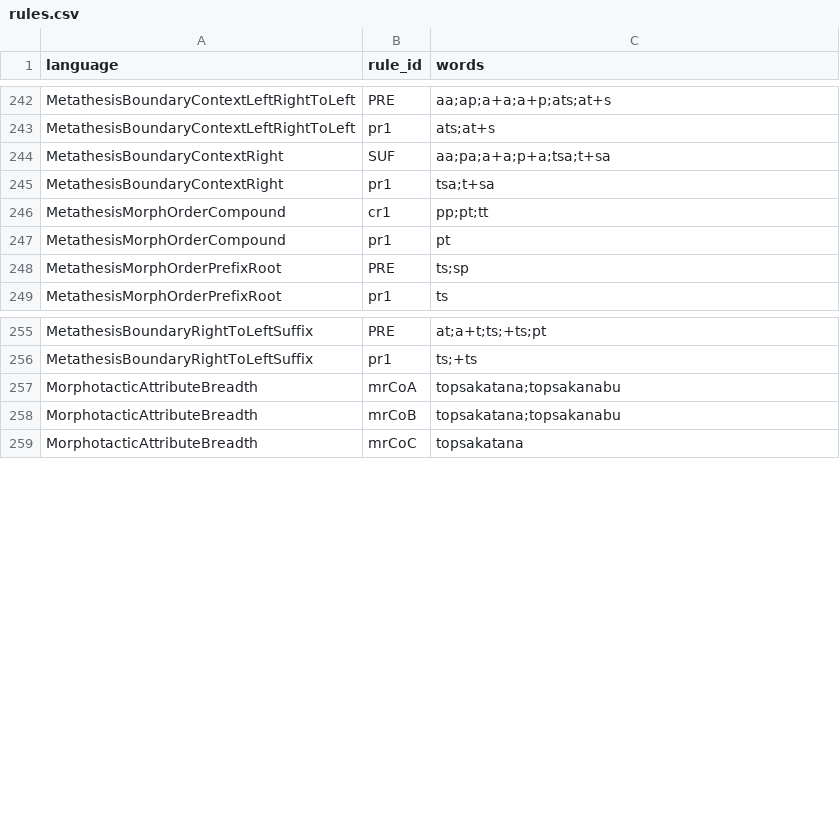
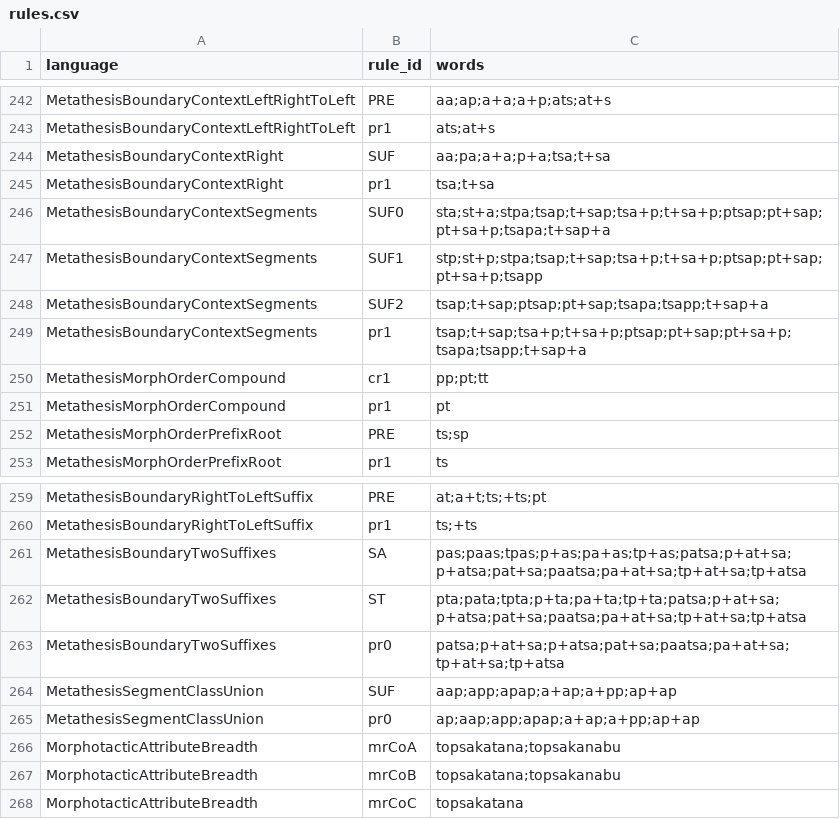
Before and after one commit to sillsdev/fieldworks-parser-conformance, a CSV file: rules.csv, drawn as a sheet; only a part is shown, gaps mark what is left out; the diff names each change by its address in the sheet, - before the commit and + after, or states it on an @@ line.

```diff
--- a/rules.csv
+++ b/rules.csv
+row 246: MetathesisBoundaryContextSegments | SUF0 | sta;st+a;stpa;tsap;t+sap;tsa+p;t+sa+p;ptsap;pt+sap;pt+sa+p;tsapa;t+sap+a
+row 247: MetathesisBoundaryContextSegments | SUF1 | stp;st+p;stpa;tsap;t+sap;tsa+p;t+sa+p;ptsap;pt+sap;pt+sa+p;tsapp
+row 248: MetathesisBoundaryContextSegments | SUF2 | tsap;t+sap;ptsap;pt+sap;tsapa;tsapp;t+sap+a
+row 249: MetathesisBoundaryContextSegments | pr1 | tsap;t+sap;tsa+p;t+sa+p;ptsap;pt+sap;pt+sa+p;tsapa;tsapp;t+sap+a
+row 261: MetathesisBoundaryTwoSuffixes | SA | pas;paas;tpas;p+as;pa+as;tp+as;patsa;p+at+sa;p+atsa;pat+sa;paatsa;pa+at+sa;tp+at+sa;tp+atsa
+row 262: MetathesisBoundaryTwoSuffixes | ST | pta;pata;tpta;p+ta;pa+ta;tp+ta;patsa;p+at+sa;p+atsa;pat+sa;paatsa;pa+at+sa;tp+at+sa;tp+atsa
+row 263: MetathesisBoundaryTwoSuffixes | pr0 | patsa;p+at+sa;p+atsa;pat+sa;paatsa;pa+at+sa;tp+at+sa;tp+atsa
+row 264: MetathesisSegmentClassUnion | SUF | aap;app;apap;a+ap;a+pp;ap+ap
+row 265: MetathesisSegmentClassUnion | pr0 | ap;aap;app;apap;a+ap;a+pp;ap+ap
```
Also changed, not shown: coverage.csv, 16 other files.
